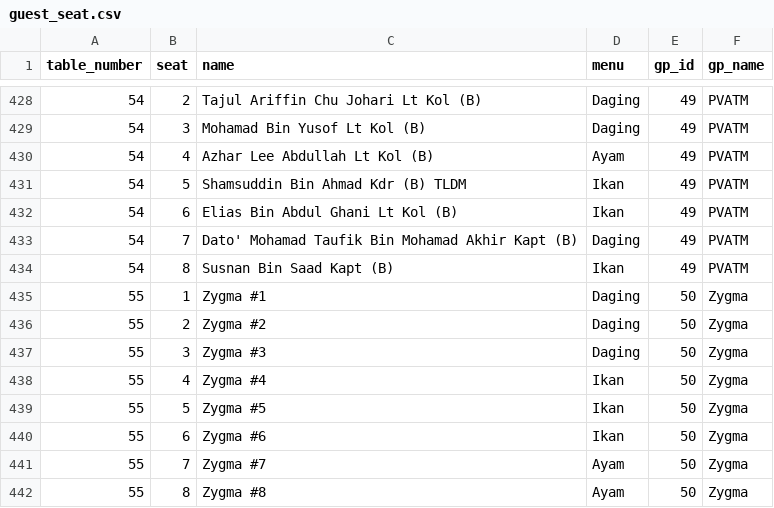
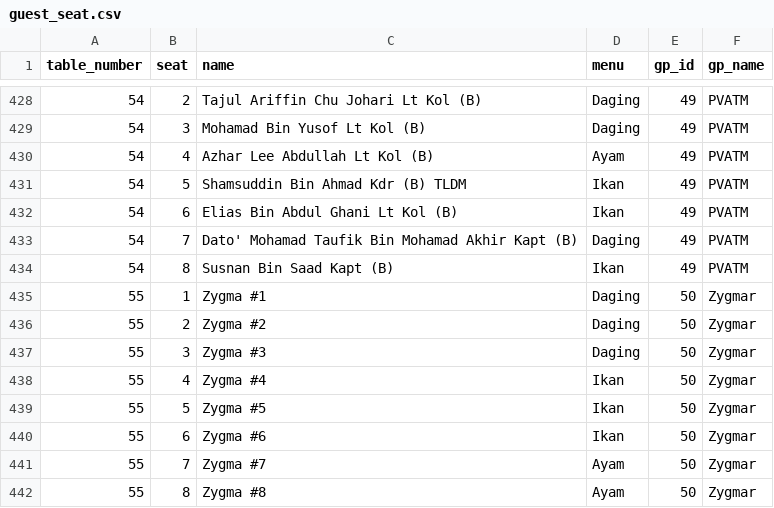
Before and after one commit to hamdanyc/mmmr, a CSV file: guest_seat.csv, drawn as a sheet; only a part is shown, gaps mark what is left out; the diff covers the shown part only.

```diff
--- a/guest_seat.csv
+++ b/guest_seat.csv
@@ -434,9 +434,9 @@ table_number,seat,name,menu,gp_id,gp_name
 54,8,Susnan Bin Saad Kapt (B),Ikan,49,PVATM
-55,1,Zygma #1,Daging,50,Zygma
-55,2,Zygma #2,Daging,50,Zygma
-55,3,Zygma #3,Daging,50,Zygma
-55,4,Zygma #4,Ikan,50,Zygma
-55,5,Zygma #5,Ikan,50,Zygma
-55,6,Zygma #6,Ikan,50,Zygma
-55,7,Zygma #7,Ayam,50,Zygma
-55,8,Zygma #8,Ayam,50,Zygma
+55,1,Zygma #1,Daging,50,Zygmar
+55,2,Zygma #2,Daging,50,Zygmar
+55,3,Zygma #3,Daging,50,Zygmar
+55,4,Zygma #4,Ikan,50,Zygmar
+55,5,Zygma #5,Ikan,50,Zygmar
+55,6,Zygma #6,Ikan,50,Zygmar
+55,7,Zygma #7,Ayam,50,Zygmar
+55,8,Zygma #8,Ayam,50,Zygmar
```
Also changed, not shown: 3 added rows, 3 removed rows and 13 edited cells elsewhere in this file.
